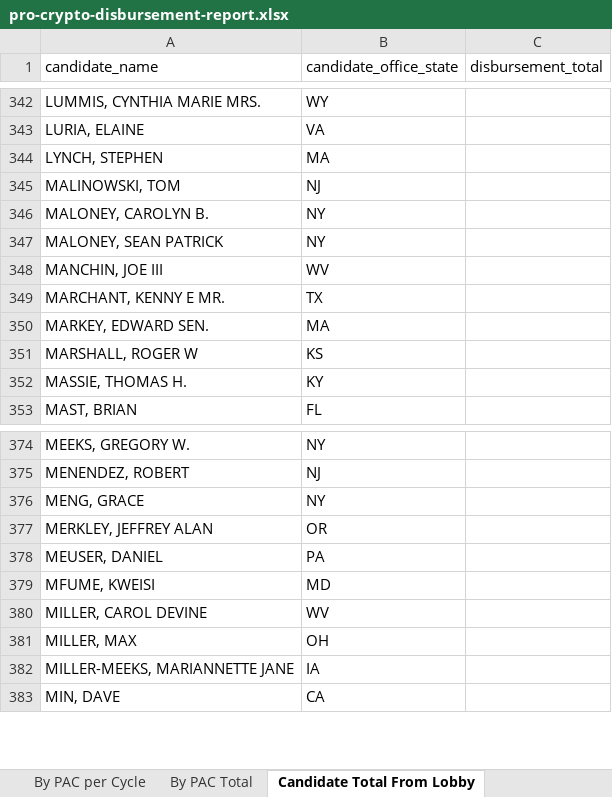
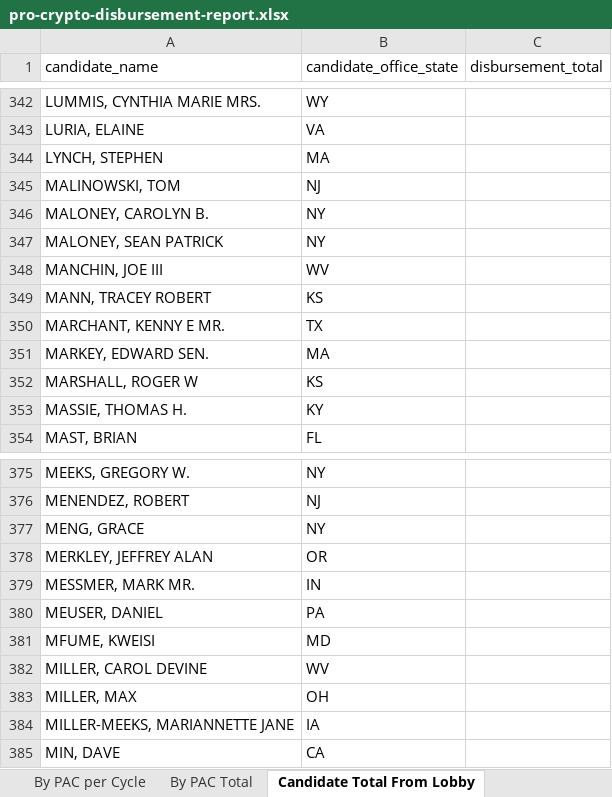
Before and after one commit to JJ-TrackAIPAC/TrackAIPAC, an Excel workbook: reports/pro-crypto/pro-crypto-disbursement-report.xlsx, sheet Candidate Total From Lobby, drawn as a sheet; only a part is shown, gaps mark what is left out; values as stored, in another font and other column widths than the file's, no borders; table styles not drawn; the diff names each change by its address in the sheet, - before the commit and + after, or states it on an @@ line.

```diff
--- a/reports/pro-crypto/pro-crypto-disbursement-report.xlsx (sheet Candidate Total From Lobby)
+++ b/reports/pro-crypto/pro-crypto-disbursement-report.xlsx (sheet Candidate Total From Lobby)
+row 349: MANN, TRACEY ROBERT | KS
+row 379: MESSMER, MARK MR. | IN
```
Also changed, not shown: sheet By PAC per Cycle, sheet By PAC Total, sheet Committee IE Candidate, sheet Committee IE Candidate by Year, sheet Candidate Lifetime IE, reports/pro-big-tech/pro-big-tech-bundler-report.xlsx, reports/pro-crypto/pro-crypto-bundler-report.xlsx, 31 other files.
